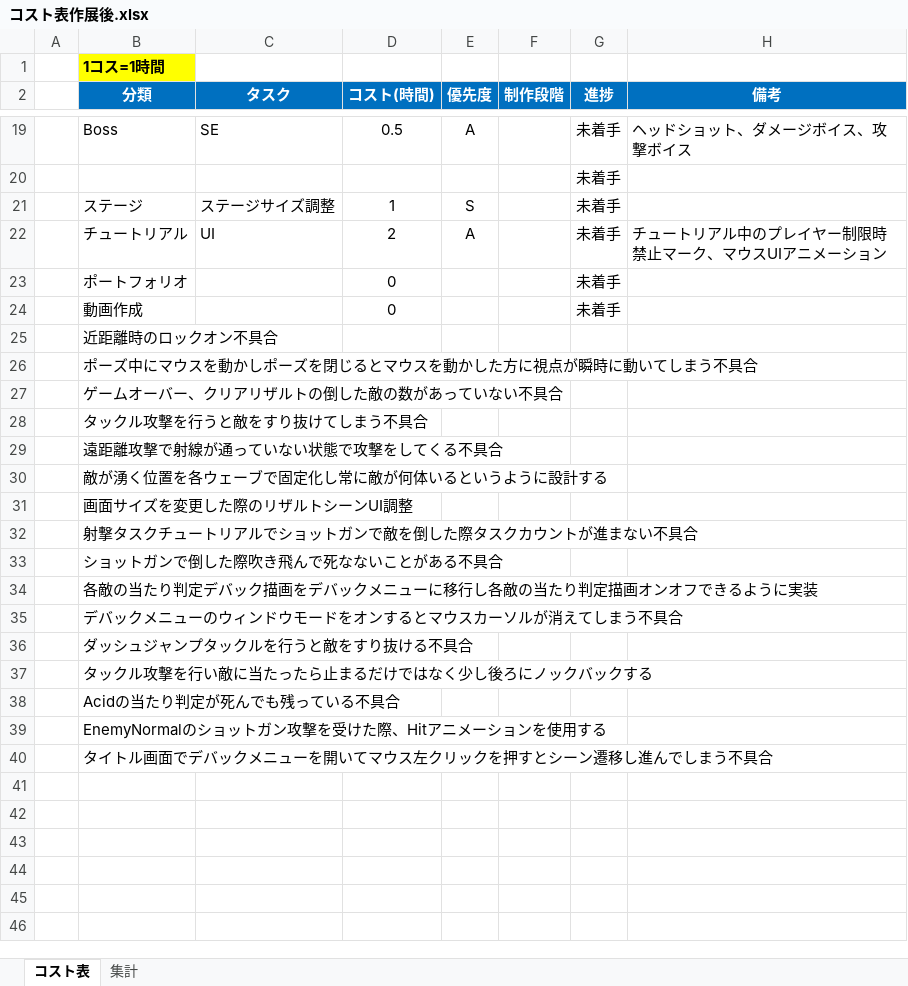
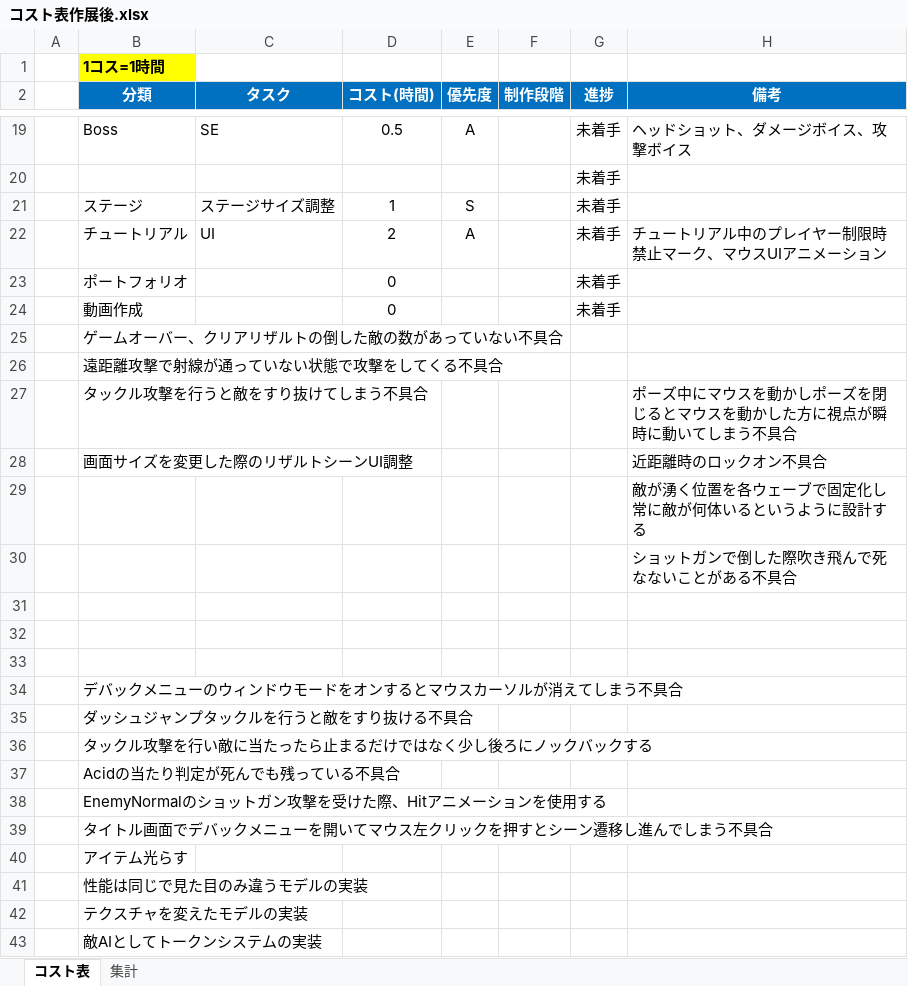
Before and after one commit to meronpanun/MyGame3D2, an Excel workbook: コスト表作展後.xlsx, sheet コスト表, drawn as a sheet; only a part is shown, gaps mark what is left out; values as stored, in another font and other column widths than the file's, no borders; removed rows and columns are numbered as before the commit, all else as after; the diff names each change by its address in the sheet, - before the commit and + after, or states it on an @@ line.

```diff
--- a/コスト表作展後.xlsx (sheet コスト表)
+++ b/コスト表作展後.xlsx (sheet コスト表)
-row 25:  | 近距離時のロックオン不具合
-row 26:  | ポーズ中にマウスを動かしポーズを閉じるとマウスを動かした方に視点が瞬時に動いてしまう不具合
-row 28:  | タックル攻撃を行うと敵をすり抜けてしまう不具合
-row 30:  | 敵が湧く位置を各ウェーブで固定化し常に敵が何体いるというように設計する
-row 31:  | 画面サイズを変更した際のリザルトシーンUI調整
+row 27:  | タックル攻撃を行うと敵をすり抜けてしまう不具合 |  |  |  |  |  | ポーズ中にマウスを動かしポーズを閉じるとマウスを動かした方に視点が瞬時に動いてしまう不具合
+row 28:  | 画面サイズを変更した際のリザルトシーンUI調整 |  |  |  |  |  | 近距離時のロックオン不具合
+row 29:  |  |  |  |  |  |  | 敵が湧く位置を各ウェーブで固定化し常に敵が何体いるというように設計する
+row 30:  |  |  |  |  |  |  | ショットガンで倒した際吹き飛んで死なないことがある不具合
-B31 (分類): 射撃タスクチュートリアルでショットガンで敵を倒した際タスクカウントが進まない不具合
+B31 (分類): (empty)
-B32 (分類): ショットガンで倒した際吹き飛んで死なないことがある不具合
+B32 (分類): (empty)
-B33 (分類): 各敵の当たり判定デバック描画をデバックメニューに移行し各敵の当たり判定描画オンオフできるように実装
+B33 (分類): (empty)
+row 40:  | アイテム光らす
+row 41:  | 性能は同じで見た目のみ違うモデルの実装
+row 42:  | テクスチャを変えたモデルの実装
+row 43:  | 敵AIとしてトークンシステムの実装
```
Also changed, not shown: 21 other files.
